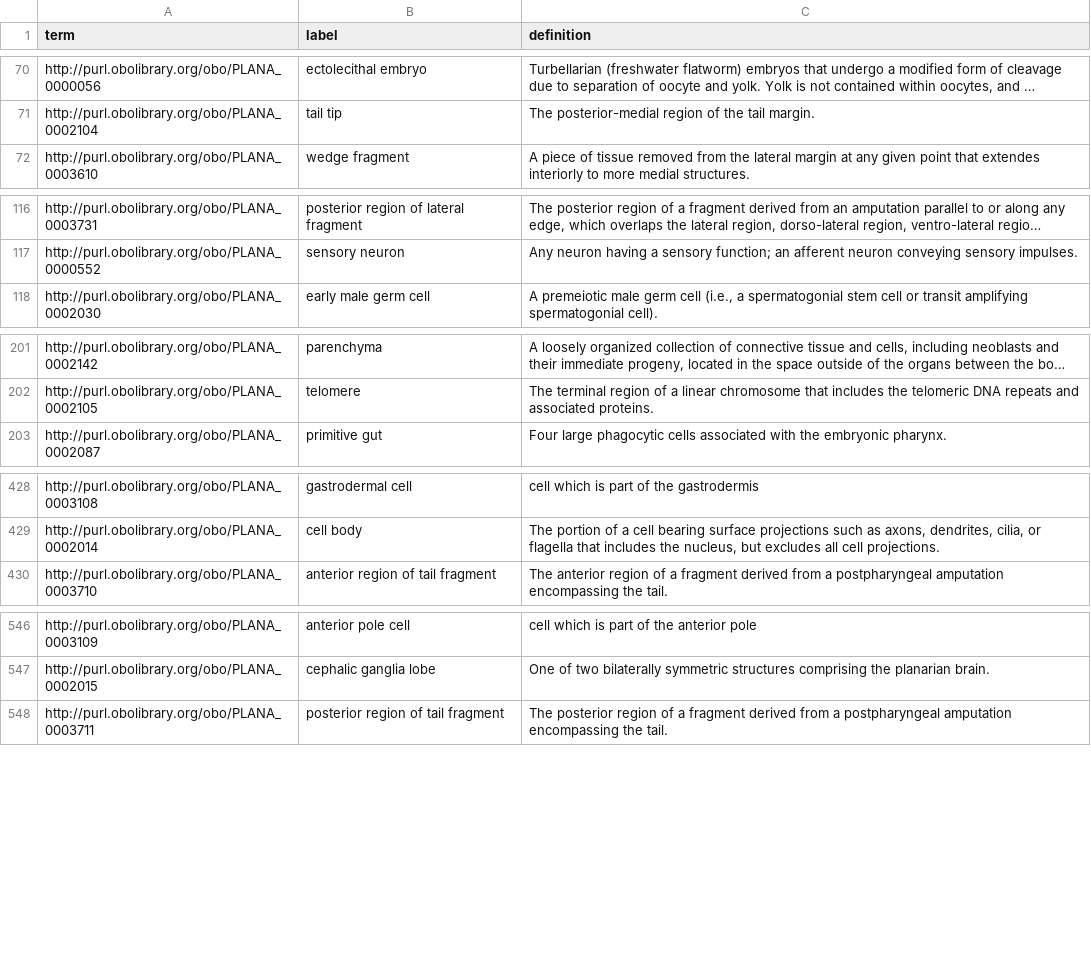
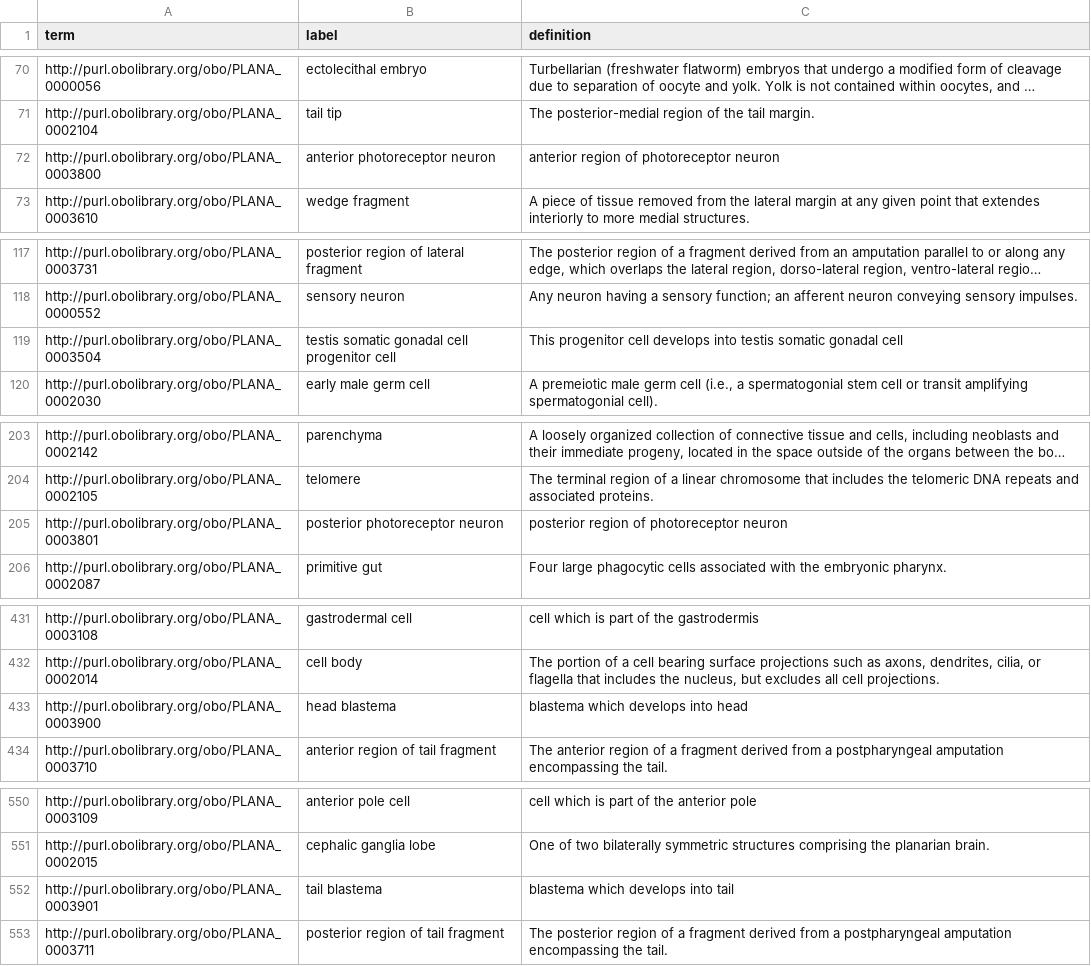
Before and after one commit to obophenotype/planaria-ontology, a CSV file: plana.csv, drawn as a sheet; only a part is shown, gaps mark what is left out; long unchanged cells end in …; the diff covers the shown part only; the diff names each change by its address in the sheet, - before the commit and + after, or states it on an @@ line.

```diff
--- a/plana.csv
+++ b/plana.csv
+row 72: http://purl.obolibrary.org/obo/PLANA_0003800 | anterior photoreceptor neuron | anterior region of photoreceptor neuron
+row 119: http://purl.obolibrary.org/obo/PLANA_0003504 | testis somatic gonadal cell progenitor cell | This progenitor cell develops into testis somatic gonadal cell
+row 205: http://purl.obolibrary.org/obo/PLANA_0003801 | posterior photoreceptor neuron | posterior region of photoreceptor neuron
+row 433: http://purl.obolibrary.org/obo/PLANA_0003900 | head blastema | blastema which develops into head
+row 552: http://purl.obolibrary.org/obo/PLANA_0003901 | tail blastema | blastema which develops into tail
```
Also changed, not shown: 2 moved rows elsewhere in this file, src/ontology/plana.csv, 2 other files.
